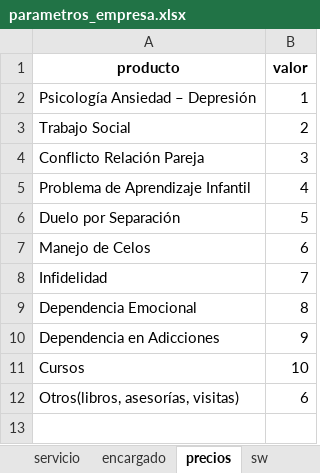
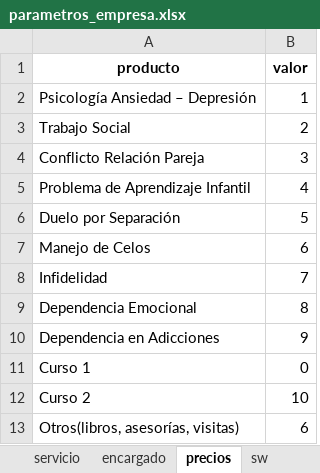
Before and after one commit to jagt2024/reservar, an Excel workbook: archivos-amo/parametros_empresa.xlsx, sheet precios, drawn as a sheet; values as stored, in another font and other column widths than the file's, no borders; addresses are those after the commit; the diff names each change by its address in the sheet, - before the commit and + after, or states it on an @@ line.

```diff
--- a/archivos-amo/parametros_empresa.xlsx (sheet precios)
+++ b/archivos-amo/parametros_empresa.xlsx (sheet precios)
+row 11: Curso 1 | 0
-A12 (producto): Cursos
+A12 (producto): Curso 2
```
Also changed, not shown: sheet encargado, 1 other file.
